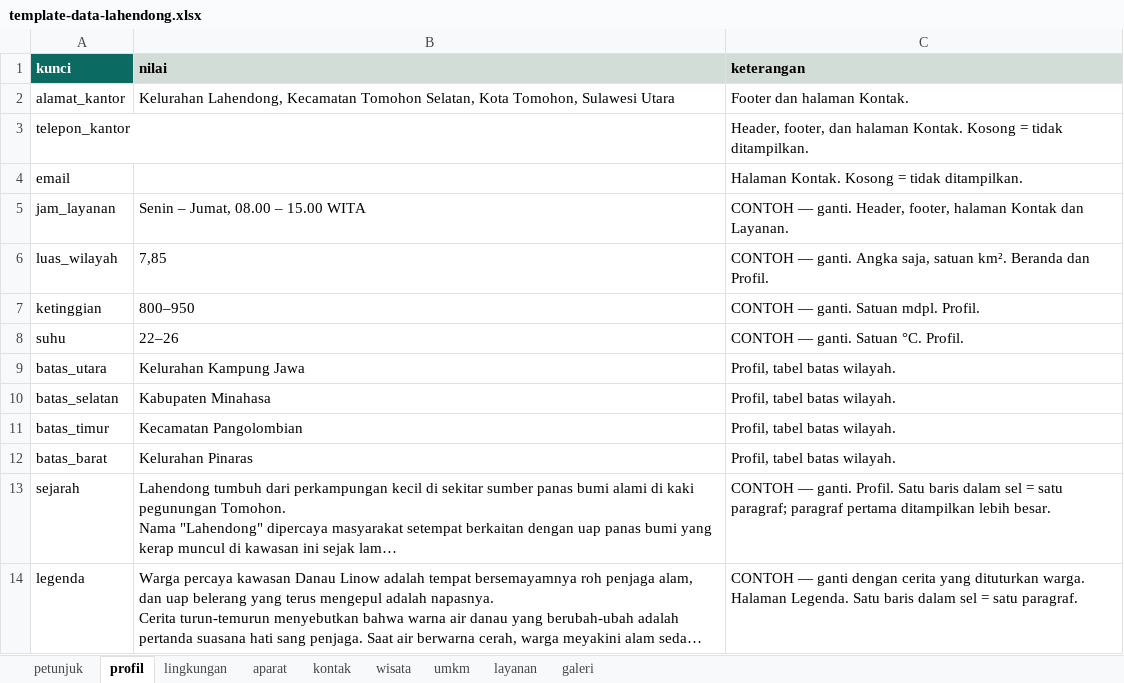
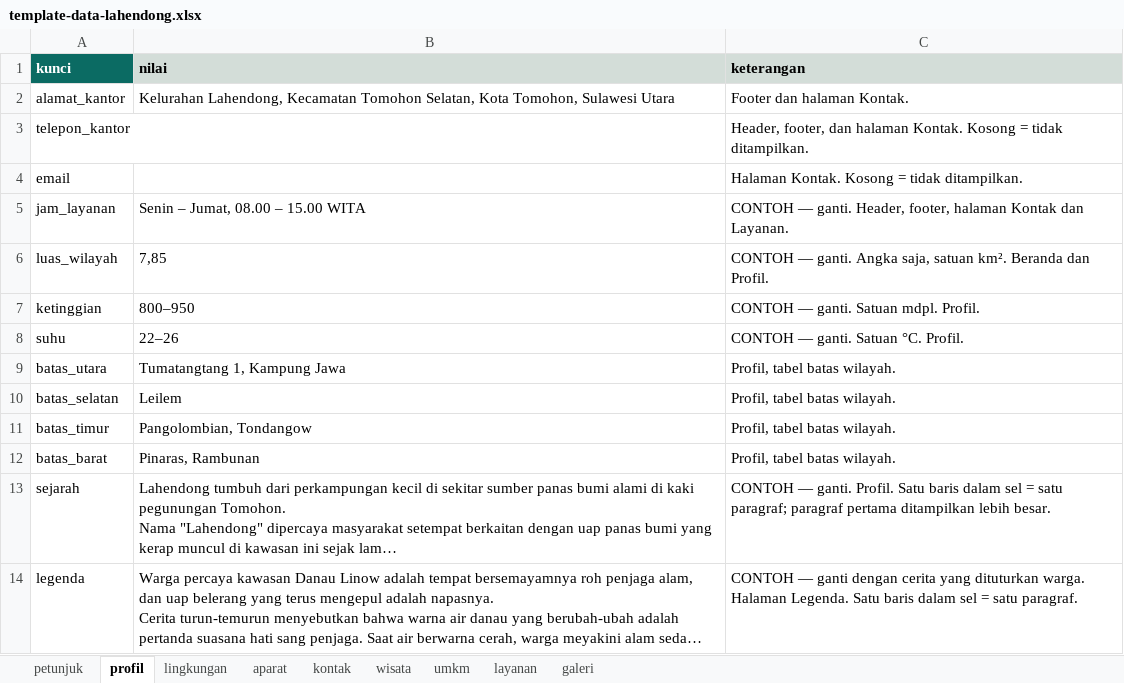
Before and after one commit to VERCOOOO/web-lahendong, an Excel workbook: data/template-data-lahendong.xlsx, sheet profil, drawn as a sheet; only a part is shown; long unchanged cells end in …; values as stored, in another font and other column widths than the file's, no borders; the diff names each change by its address in the sheet, - before the commit and + after, or states it on an @@ line.

```diff
--- a/data/template-data-lahendong.xlsx (sheet profil)
+++ b/data/template-data-lahendong.xlsx (sheet profil)
-B9 (nilai): Kelurahan Kampung Jawa
+B9 (nilai): Tumatangtang 1, Kampung Jawa
-B10 (nilai): Kabupaten Minahasa
+B10 (nilai): Leilem
-B11 (nilai): Kecamatan Pangolombian
+B11 (nilai): Pangolombian, Tondangow
-B12 (nilai): Kelurahan Pinaras
+B12 (nilai): Pinaras, Rambunan
```
Also changed, not shown: 20 other files.
